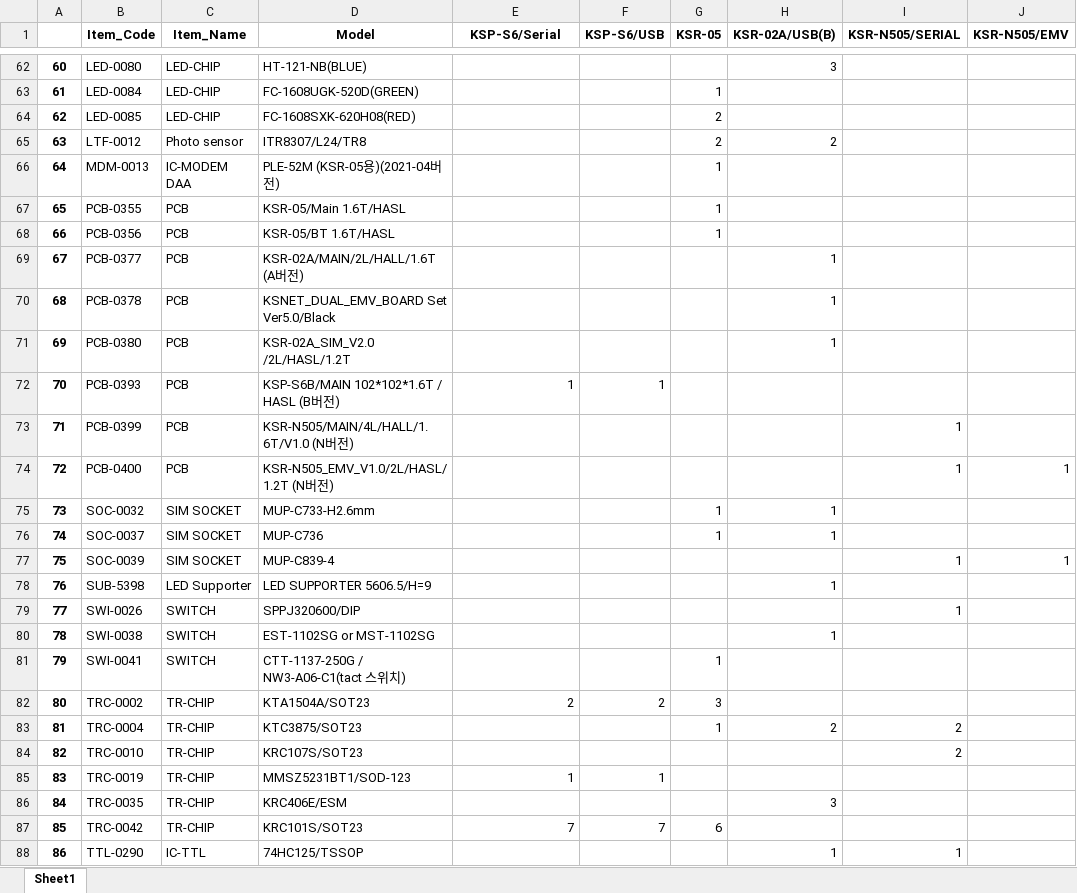
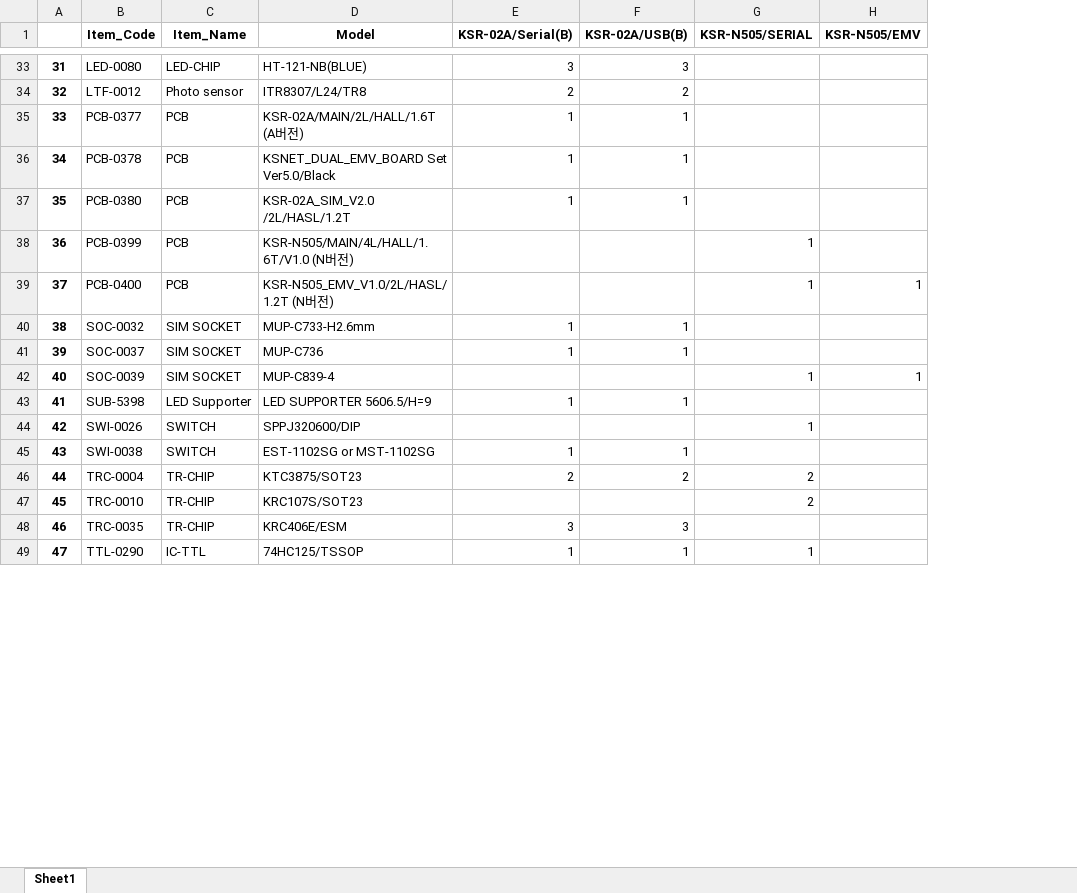
Before and after one commit to kwaktai/SongwooGui, an Excel workbook: songwoo.xlsx, sheet Sheet1, drawn as a sheet; only a part is shown, gaps mark what is left out; values as stored, in another font and other column widths than the file's, no borders; removed rows and columns are numbered as before the commit, all else as after; the diff covers the shown part only; the diff names each change by its address in the sheet, - before the commit and + after, or states it on an @@ line.

```diff
--- a/songwoo.xlsx (sheet Sheet1)
+++ b/songwoo.xlsx (sheet Sheet1)
-column F (KSP-S6/USB), empty
-column G (KSR-05), row 65: 2; rows 75-76: 1 | 1; row 83: 1
-E1: KSP-S6/Serial
+E1: KSR-02A/Serial(B)
@@ column A renumbered from row 2 down @@
-E33 (KSR-02A/Serial(B)): (empty)
+E33 (KSR-02A/Serial(B)): 3
-row 63: 61 | LED-0084 | LED-CHIP | FC-1608UGK-520D(GREEN) |  |  | 1
-row 64: 62 | LED-0085 | LED-CHIP | FC-1608SXK-620H08(RED) |  |  | 2
-E34 (KSR-02A/Serial(B)): (empty)
+E34 (KSR-02A/Serial(B)): 2
-row 66: 64 | MDM-0013 | IC-MODEM DAA | PLE-52M (KSR-05용)(2021-04버전) |  |  | 1
-row 67: 65 | PCB-0355 | PCB | KSR-05/Main 1.6T/HASL |  |  | 1
-row 68: 66 | PCB-0356 | PCB | KSR-05/BT 1.6T/HASL |  |  | 1
-E35:E37 (KSR-02A/Serial(B)): (empty)
+E35:E37 (KSR-02A/Serial(B)): 1
-row 72: 70 | PCB-0393 | PCB | KSP-S6B/MAIN 102*102*1.6T / HASL (B버전) | 1 | 1
-E40:E41 (KSR-02A/Serial(B)): (empty)
+E40:E41 (KSR-02A/Serial(B)): 1
-E43 (KSR-02A/Serial(B)): (empty)
+E43 (KSR-02A/Serial(B)): 1
-E45 (KSR-02A/Serial(B)): (empty)
+E45 (KSR-02A/Serial(B)): 1
-row 81: 79 | SWI-0041 | SWITCH | CTT-1137-250G / NW3-A06-C1(tact 스위치) |  |  | 1
-row 82: 80 | TRC-0002 | TR-CHIP | KTA1504A/SOT23 | 2 | 2 | 3
-E46 (KSR-02A/Serial(B)): (empty)
+E46 (KSR-02A/Serial(B)): 2
-row 85: 83 | TRC-0019 | TR-CHIP | MMSZ5231BT1/SOD-123 | 1 | 1
-E48 (KSR-02A/Serial(B)): (empty)
+E48 (KSR-02A/Serial(B)): 3
-row 87: 85 | TRC-0042 | TR-CHIP | KRC101S/SOT23 | 7 | 7 | 6
-E49 (KSR-02A/Serial(B)): (empty)
+E49 (KSR-02A/Serial(B)): 1
```
Also changed, not shown: 30 removed rows and 24 edited cells elsewhere in this sheet, 47 other files.
